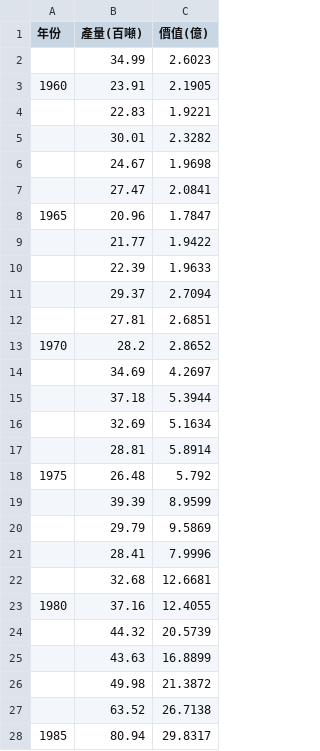
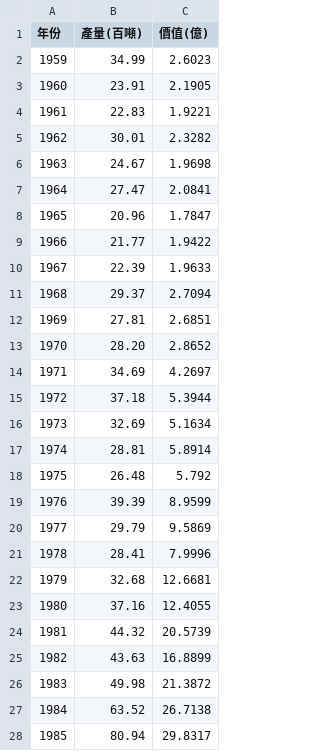
Before and after one commit to TaiBON/biodiv_indicators, a CSV file: data/processed/定置網漁場漁種組成及豐度變動趨勢.csv, drawn as a sheet; only a part is shown; the diff covers the shown part only.

Commit message:
Updata to 2017

```diff
--- a/data/processed/定置網漁場漁種組成及豐度變動趨勢.csv
+++ b/data/processed/定置網漁場漁種組成及豐度變動趨勢.csv
@@ -1,28 +1,28 @@
 年份,產量(百噸),價值(億)
-,34.99,2.6023
+1959,34.99,2.6023
 1960,23.91,2.1905
-,22.83,1.9221
-,30.01,2.3282
-,24.67,1.9698
-,27.47,2.0841
+1961,22.83,1.9221
+1962,30.01,2.3282
+1963,24.67,1.9698
+1964,27.47,2.0841
 1965,20.96,1.7847
-,21.77,1.9422
-,22.39,1.9633
-,29.37,2.7094
-,27.81,2.6851
-1970,28.2,2.8652
-,34.69,4.2697
-,37.18,5.3944
-,32.69,5.1634
-,28.81,5.8914
+1966,21.77,1.9422
+1967,22.39,1.9633
+1968,29.37,2.7094
+1969,27.81,2.6851
+1970,28.20,2.8652
+1971,34.69,4.2697
+1972,37.18,5.3944
+1973,32.69,5.1634
+1974,28.81,5.8914
 1975,26.48,5.792
-,39.39,8.9599
-,29.79,9.5869
-,28.41,7.9996
-,32.68,12.6681
+1976,39.39,8.9599
+1977,29.79,9.5869
+1978,28.41,7.9996
+1979,32.68,12.6681
 1980,37.16,12.4055
-,44.32,20.5739
-,43.63,16.8899
-,49.98,21.3872
-,63.52,26.7138
+1981,44.32,20.5739
+1982,43.63,16.8899
+1983,49.98,21.3872
+1984,63.52,26.7138
 1985,80.94,29.8317
```
Also changed, not shown: 5 added rows, 2 removed rows and 23 edited cells elsewhere in this file.
